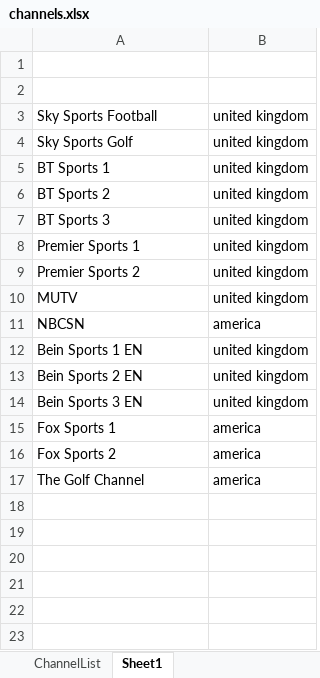
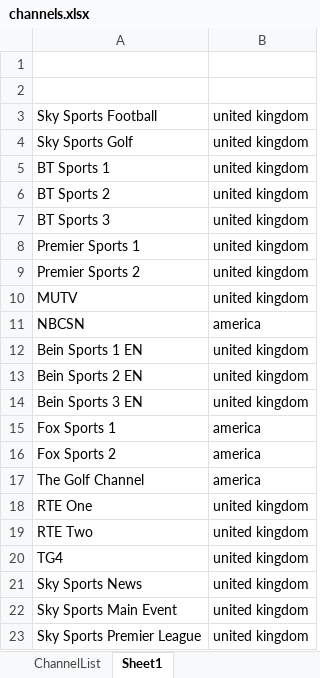
Before and after one commit to connord96/IPTV_Live_M3U_Creator, an Excel workbook: src/channels.xlsx, sheet Sheet1, drawn as a sheet; values as stored, in another font and other column widths than the file's, no borders; the diff names each change by its address in the sheet, - before the commit and + after, or states it on an @@ line.

```diff
--- a/src/channels.xlsx (sheet Sheet1)
+++ b/src/channels.xlsx (sheet Sheet1)
+row 18: RTE One | united kingdom
+row 19: RTE Two | united kingdom
+row 20: TG4 | united kingdom
+row 21: Sky Sports News | united kingdom
+row 22: Sky Sports Main Event | united kingdom
+row 23: Sky Sports Premier League | united kingdom
```
Also changed, not shown: sheet ChannelList, 2 other files.
